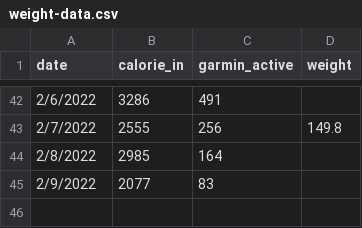
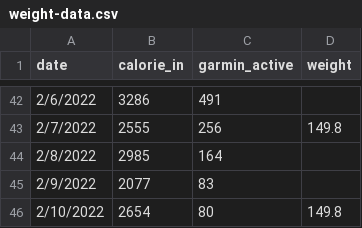
Before and after one commit to Birbelym/medash, a CSV file: weight-data.csv, drawn as a sheet; only a part is shown, gaps mark what is left out; the diff names each change by its address in the sheet, - before the commit and + after, or states it on an @@ line.

Commit message:
Update weight-data.csv

```diff
--- a/weight-data.csv
+++ b/weight-data.csv
+row 46: 2/10/2022 | 2654 | 80 | 149.8
```
